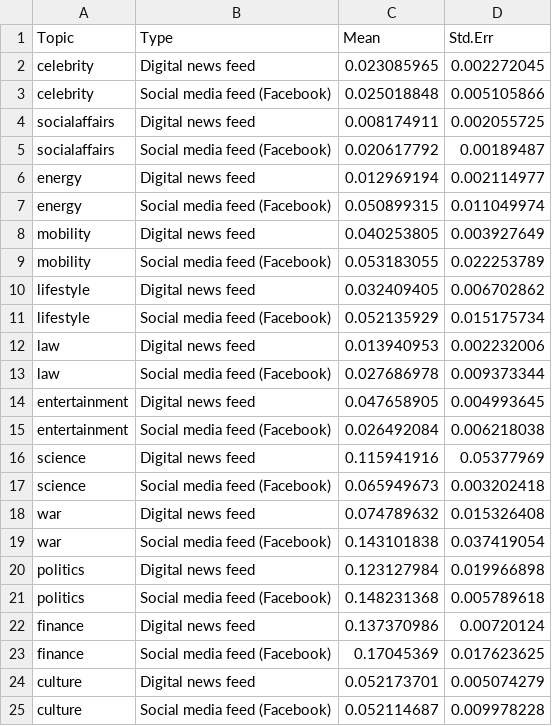
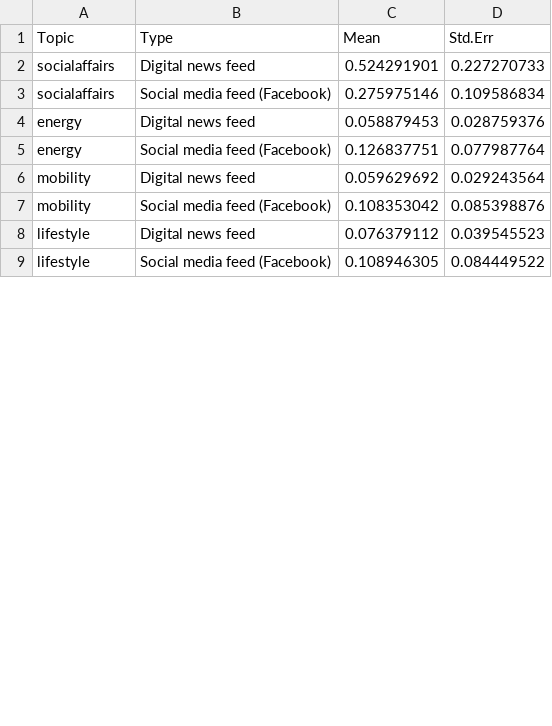
Before and after one commit to yifeiw99/CACTUS_fall2021, a CSV file: notebooks/Week 11/data/agg_trends.csv, drawn as a sheet; only a part is shown; the diff covers the shown part only.

```diff
--- a/notebooks/Week 11/data/agg_trends.csv
+++ b/notebooks/Week 11/data/agg_trends.csv
@@ -1,25 +1,9 @@
 Topic,Type,Mean,Std.Err
-celebrity,Digital news feed,0.023085965,0.002272045
-celebrity,Social media feed (Facebook),0.025018848,0.005105866
-socialaffairs,Digital news feed,0.008174911,0.002055725
-socialaffairs,Social media feed (Facebook),0.020617792,0.00189487
-energy,Digital news feed,0.012969194,0.002114977
-energy,Social media feed (Facebook),0.050899315,0.011049974
-mobility,Digital news feed,0.040253805,0.003927649
-mobility,Social media feed (Facebook),0.053183055,0.022253789
-lifestyle,Digital news feed,0.032409405,0.006702862
-lifestyle,Social media feed (Facebook),0.052135929,0.015175734
-law,Digital news feed,0.013940953,0.002232006
-law,Social media feed (Facebook),0.027686978,0.009373344
-entertainment,Digital news feed,0.047658905,0.004993645
-entertainment,Social media feed (Facebook),0.026492084,0.006218038
-science,Digital news feed,0.115941916,0.05377969
-science,Social media feed (Facebook),0.065949673,0.003202418
-war,Digital news feed,0.074789632,0.015326408
-war,Social media feed (Facebook),0.143101838,0.037419054
-politics,Digital news feed,0.123127984,0.019966898
-politics,Social media feed (Facebook),0.148231368,0.005789618
-finance,Digital news feed,0.137370986,0.00720124
-finance,Social media feed (Facebook),0.17045369,0.017623625
-culture,Digital news feed,0.052173701,0.005074279
-culture,Social media feed (Facebook),0.052114687,0.009978228
+socialaffairs,Digital news feed,0.524291901,0.227270733
+socialaffairs,Social media feed (Facebook),0.275975146,0.109586834
+energy,Digital news feed,0.058879453,0.028759376
+energy,Social media feed (Facebook),0.126837751,0.077987764
+mobility,Digital news feed,0.059629692,0.029243564
+mobility,Social media feed (Facebook),0.108353042,0.085398876
+lifestyle,Digital news feed,0.076379112,0.039545523
+lifestyle,Social media feed (Facebook),0.108946305,0.084449522
```
Also changed, not shown: 20 added rows and 4 removed rows elsewhere in this file, notebooks/Week 11/data/agg_trends_emotions.csv, 1 other file.
